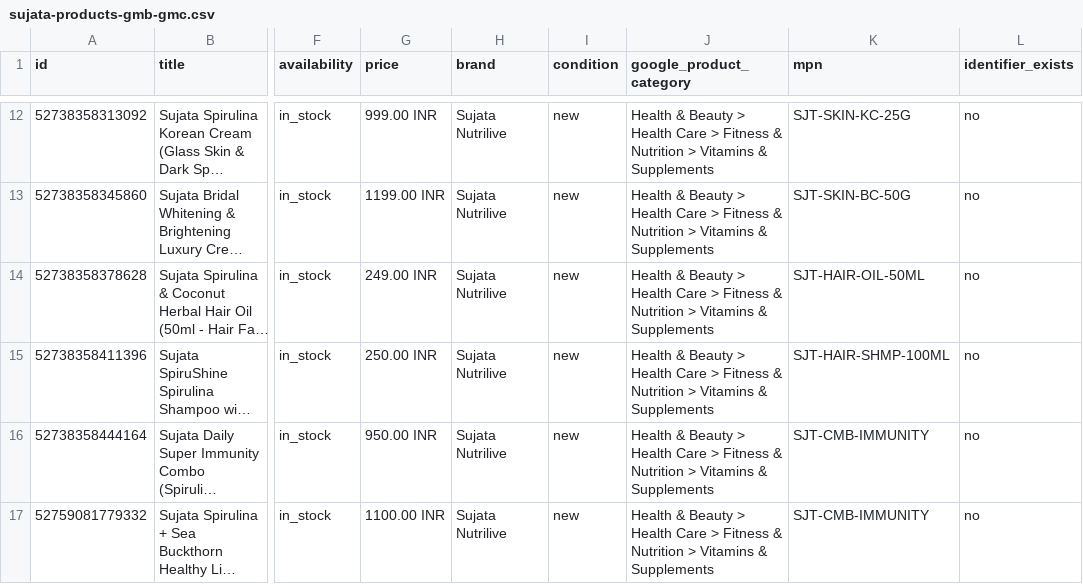
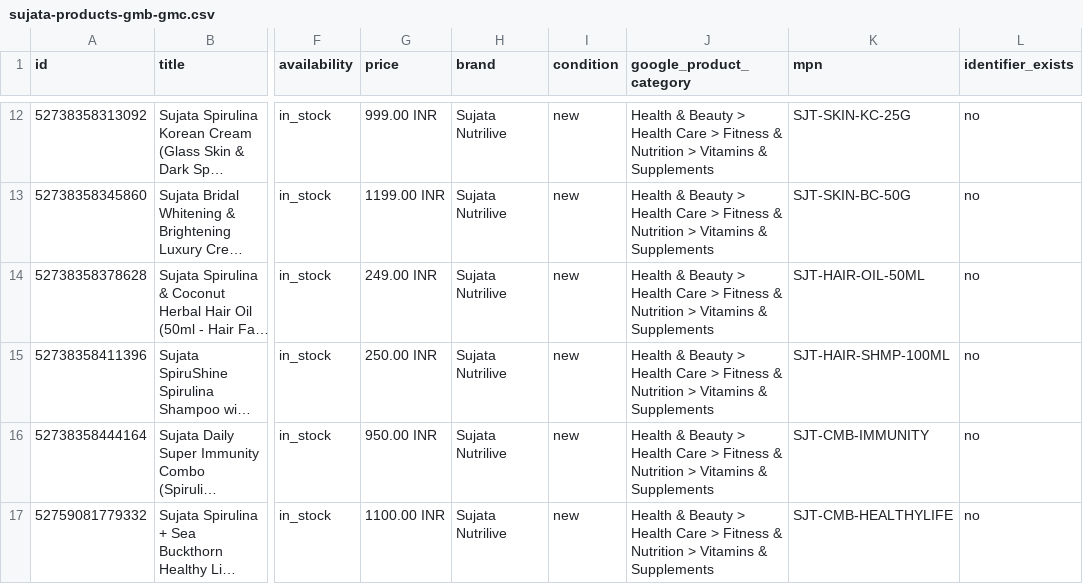
Before and after one commit to kasturerht/sujata-nutrilive, a CSV file: public/sujata-products-gmb-gmc.csv, drawn as a sheet; only a part is shown, gaps mark what is left out; long unchanged cells end in …; the diff names each change by its address in the sheet, - before the commit and + after, or states it on an @@ line.

```diff
--- a/public/sujata-products-gmb-gmc.csv
+++ b/public/sujata-products-gmb-gmc.csv
-K17 (mpn): SJT-CMB-IMMUNITY
+K17 (mpn): SJT-CMB-HEALTHYLIFE
```
Also changed, not shown: 3 other files.
